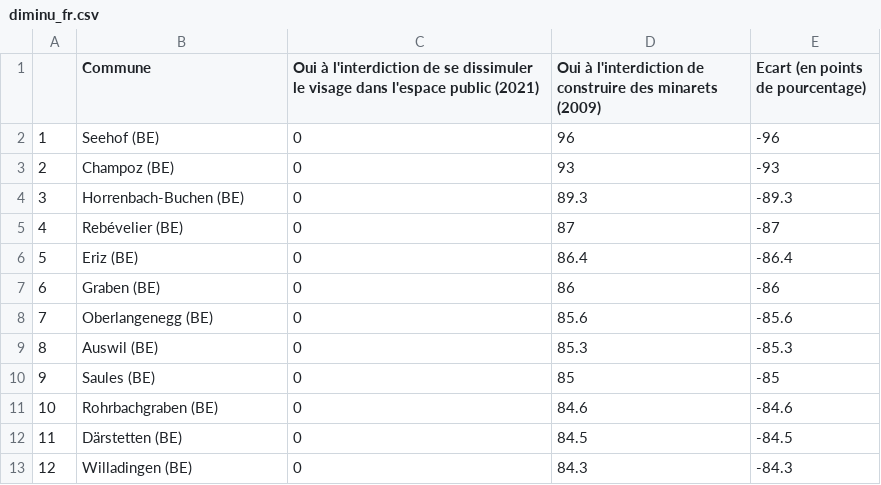
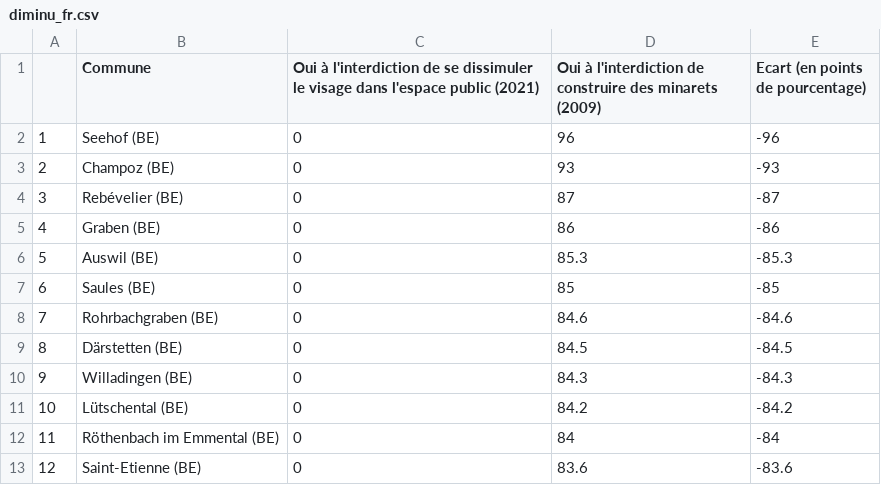
Before and after one commit to awp-finanznachrichten/lena_maerz2021, a CSV file: Tableaux/diminu_fr.csv, drawn as a sheet; only a part is shown; the diff covers the shown part only.

```diff
--- a/Tableaux/diminu_fr.csv
+++ b/Tableaux/diminu_fr.csv
@@ -3,11 +3,11 @@
 "2","Champoz (BE)",0,93,-93
-"3","Horrenbach-Buchen (BE)",0,89.3,-89.3
-"4","Rebévelier (BE)",0,87,-87
-"5","Eriz (BE)",0,86.4,-86.4
-"6","Graben (BE)",0,86,-86
-"7","Oberlangenegg (BE)",0,85.6,-85.6
-"8","Auswil (BE)",0,85.3,-85.3
-"9","Saules (BE)",0,85,-85
-"10","Rohrbachgraben (BE)",0,84.6,-84.6
-"11","Därstetten (BE)",0,84.5,-84.5
-"12","Willadingen (BE)",0,84.3,-84.3
+"3","Rebévelier (BE)",0,87,-87
+"4","Graben (BE)",0,86,-86
+"5","Auswil (BE)",0,85.3,-85.3
+"6","Saules (BE)",0,85,-85
+"7","Rohrbachgraben (BE)",0,84.6,-84.6
+"8","Därstetten (BE)",0,84.5,-84.5
+"9","Willadingen (BE)",0,84.3,-84.3
+"10","Lütschental (BE)",0,84.2,-84.2
+"11","Röthenbach im Emmental (BE)",0,84,-84
+"12","Saint-Etienne (BE)",0,83.6,-83.6
```
Also changed, not shown: 114 edited cells elsewhere in this file, Tableaux/diminu_de.csv, Tableaux/diminu_it.csv, 12 other files.
